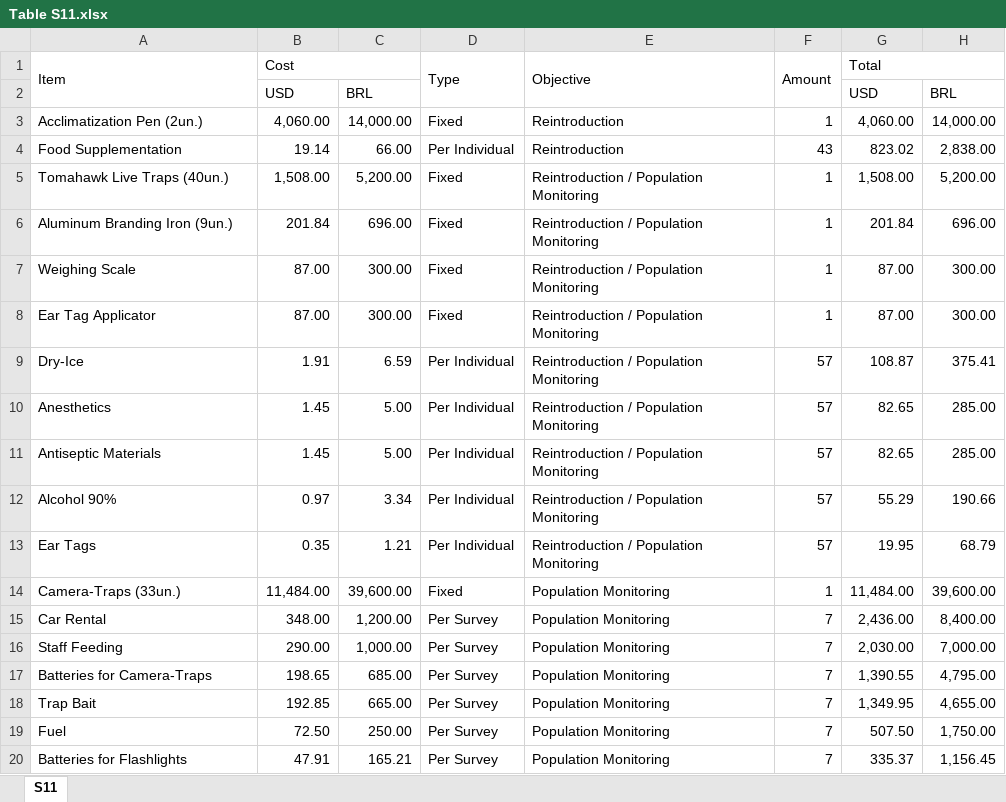
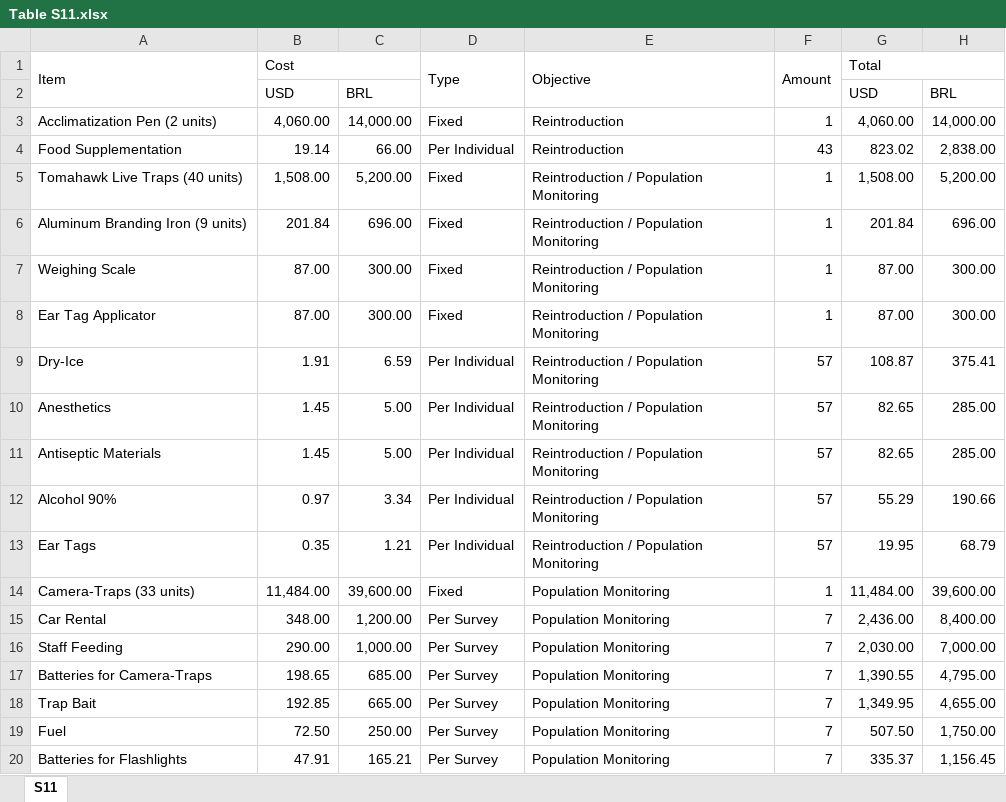
Before and after one commit to KenupCF/Agouti-Success, an Excel workbook: Tables/Table S11.xlsx, sheet S11, drawn as a sheet; only a part is shown; values as stored, in another font and other column widths than the file's, no cell formats; the diff names each change by its address in the sheet, - before the commit and + after, or states it on an @@ line.

```diff
--- a/Tables/Table S11.xlsx (sheet S11)
+++ b/Tables/Table S11.xlsx (sheet S11)
-A3 (Item): Acclimatization Pen (2un.)
+A3 (Item): Acclimatization Pen (2 units)
-A5 (Item): Tomahawk Live Traps (40un.)
+A5 (Item): Tomahawk Live Traps (40 units)
-A6 (Item): Aluminum Branding Iron (9un.)
+A6 (Item): Aluminum Branding Iron (9 units)
-A14 (Item): Camera-Traps (33un.)
+A14 (Item): Camera-Traps (33 units)
```
Also changed, not shown: cell formats, Tables/Table S01.xlsx, Tables/Table S02.xlsx, 19 other files.
